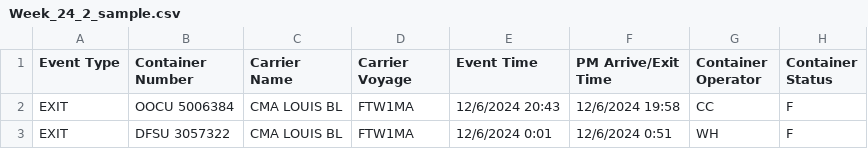
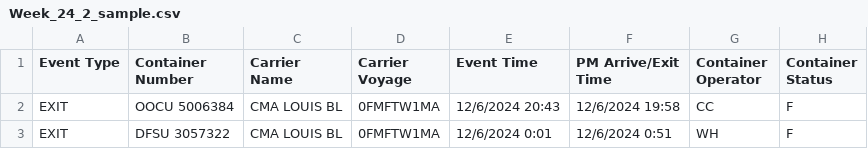
Before and after one commit to JohnTan38/Project-Income, a CSV file: Week_24_2_sample.csv, drawn as a sheet; only a part is shown; the diff names each change by its address in the sheet, - before the commit and + after, or states it on an @@ line.

Commit message:
Add files via upload

```diff
--- a/Week_24_2_sample.csv
+++ b/Week_24_2_sample.csv
-D2:D3 (Carrier Voyage): FTW1MA
+D2:D3 (Carrier Voyage): 0FMFTW1MA
```
